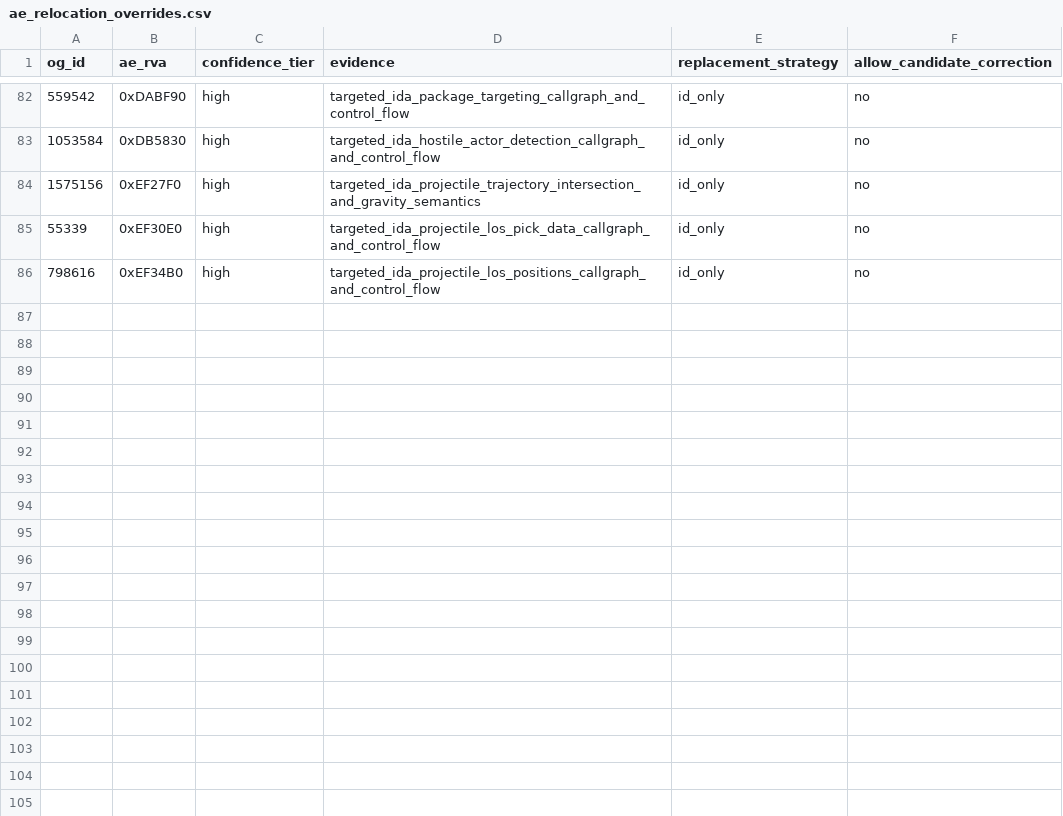
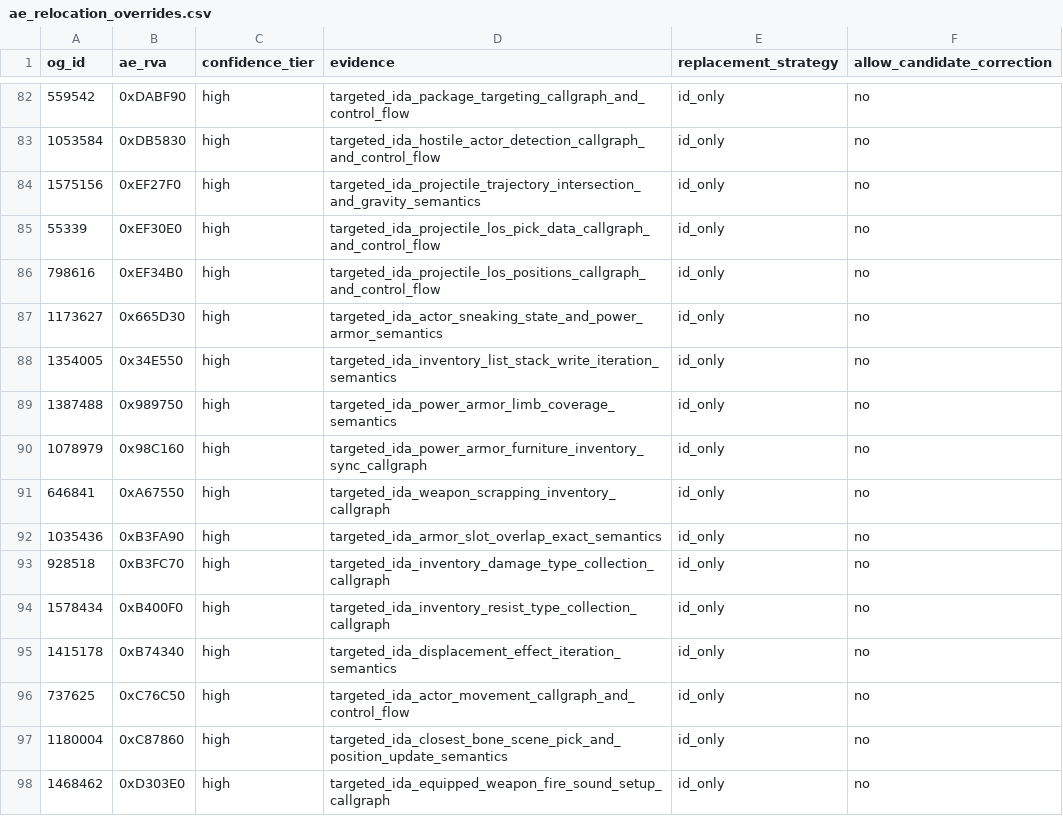
Before and after one commit to Zzyxz/CommonLibF4AE, a CSV file: tools/ae_relocation_overrides.csv, drawn as a sheet; only a part is shown, gaps mark what is left out; the diff names each change by its address in the sheet, - before the commit and + after, or states it on an @@ line.

Commit message:
Map verified weapon and armor relocations

```diff
--- a/tools/ae_relocation_overrides.csv
+++ b/tools/ae_relocation_overrides.csv
+row 87: 1173627 | 0x665D30 | high | targeted_ida_actor_sneaking_state_and_power_armor_semantics | id_only | no
+row 88: 1354005 | 0x34E550 | high | targeted_ida_inventory_list_stack_write_iteration_semantics | id_only | no
+row 89: 1387488 | 0x989750 | high | targeted_ida_power_armor_limb_coverage_semantics | id_only | no
+row 90: 1078979 | 0x98C160 | high | targeted_ida_power_armor_furniture_inventory_sync_callgraph | id_only | no
+row 91: 646841 | 0xA67550 | high | targeted_ida_weapon_scrapping_inventory_callgraph | id_only | no
+row 92: 1035436 | 0xB3FA90 | high | targeted_ida_armor_slot_overlap_exact_semantics | id_only | no
+row 93: 928518 | 0xB3FC70 | high | targeted_ida_inventory_damage_type_collection_callgraph | id_only | no
+row 94: 1578434 | 0xB400F0 | high | targeted_ida_inventory_resist_type_collection_callgraph | id_only | no
+row 95: 1415178 | 0xB74340 | high | targeted_ida_displacement_effect_iteration_semantics | id_only | no
+row 96: 737625 | 0xC76C50 | high | targeted_ida_actor_movement_callgraph_and_control_flow | id_only | no
+row 97: 1180004 | 0xC87860 | high | targeted_ida_closest_bone_scene_pick_and_position_update_semantics | id_only | no
+row 98: 1468462 | 0xD303E0 | high | targeted_ida_equipped_weapon_fire_sound_setup_callgraph | id_only | no
```
